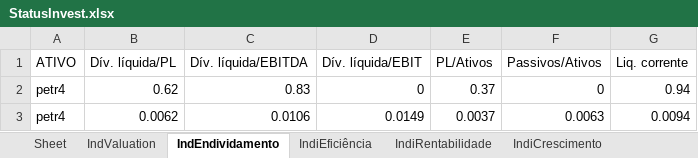
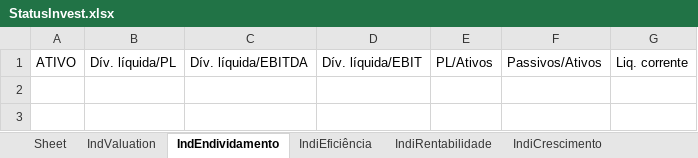
Before and after one commit to puzzoviodev/pyFundamentus-mainBKP, an Excel workbook: StatusInvest.xlsx, sheet IndEndividamento, drawn as a sheet; values as stored, in another font and other column widths than the file's, no borders; the diff names each change by its address in the sheet, - before the commit and + after, or states it on an @@ line.

```diff
--- a/StatusInvest.xlsx (sheet IndEndividamento)
+++ b/StatusInvest.xlsx (sheet IndEndividamento)
-row 2: petr4 | 0.62 | 0.83 | 0 | 0.37 | 0 | 0.94
-row 3: petr4 | 0.0062 | 0.0106 | 0.0149 | 0.0037 | 0.0063 | 0.0094
```
Also changed, not shown: sheet IndValuation, sheet IndiRentabilidade, sheet IndiEficiência, sheet IndiCrescimento, StatusInvestcomp.xlsx, stocks_data.xlsx, 1 other file.
